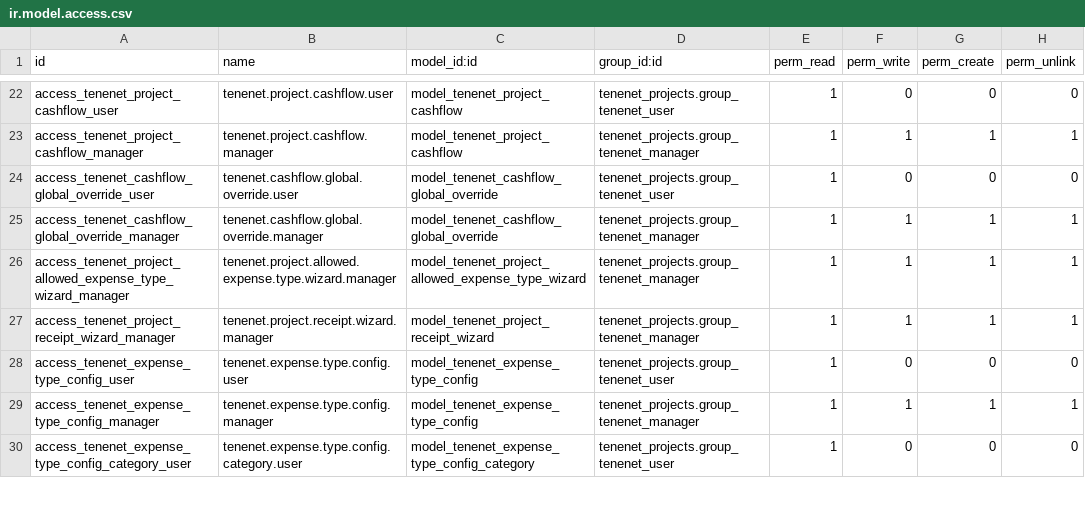
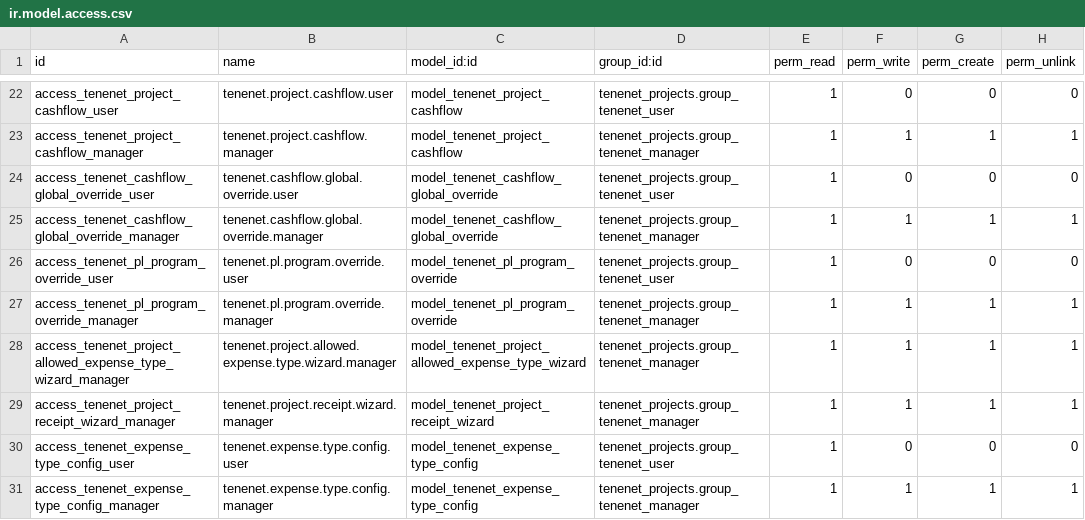
Before and after one commit to brunovskyoliver/tenenet_projects, a CSV file: security/ir.model.access.csv, drawn as a sheet; only a part is shown, gaps mark what is left out; the shorter side is filled out with more unchanged rows; the diff names each change by its address in the sheet, - before the commit and + after, or states it on an @@ line.

Commit message:
Excel tabuľky TNOV-001 - P&L

```diff
--- a/security/ir.model.access.csv
+++ b/security/ir.model.access.csv
+row 26: access_tenenet_pl_program_override_user | tenenet.pl.program.override.user | model_tenenet_pl_program_override | tenenet_projects.group_tenenet_user | 1 | 0 | 0 | 0
+row 27: access_tenenet_pl_program_override_manager | tenenet.pl.program.override.manager | model_tenenet_pl_program_override | tenenet_projects.group_tenenet_manager | 1 | 1 | 1 | 1
```
Also changed, not shown: 12 other files.
